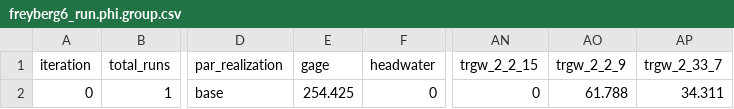
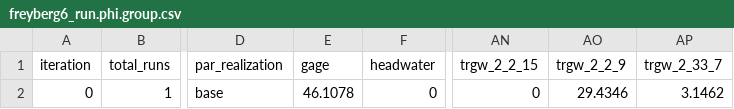
Before and after one commit to jtwhite79/mf6_pest_freyberg, a CSV file: template/freyberg6_run.phi.group.csv, drawn as a sheet; only a part is shown, gaps mark what is left out; the diff names each change by its address in the sheet, - before the commit and + after, or states it on an @@ line.

```diff
--- a/template/freyberg6_run.phi.group.csv
+++ b/template/freyberg6_run.phi.group.csv
-E2 (gage): 254.425
+E2 (gage): 46.1078
-AO2 (trgw_2_2_9): 61.788
+AO2 (trgw_2_2_9): 29.4346
-AP2 (trgw_2_33_7): 34.311
+AP2 (trgw_2_33_7): 3.1462
```
Also changed, not shown: template/freyberg6_run.obs_data.csv, template/freyberg6_run_sen.pargrp_data.csv, 25 other files.
